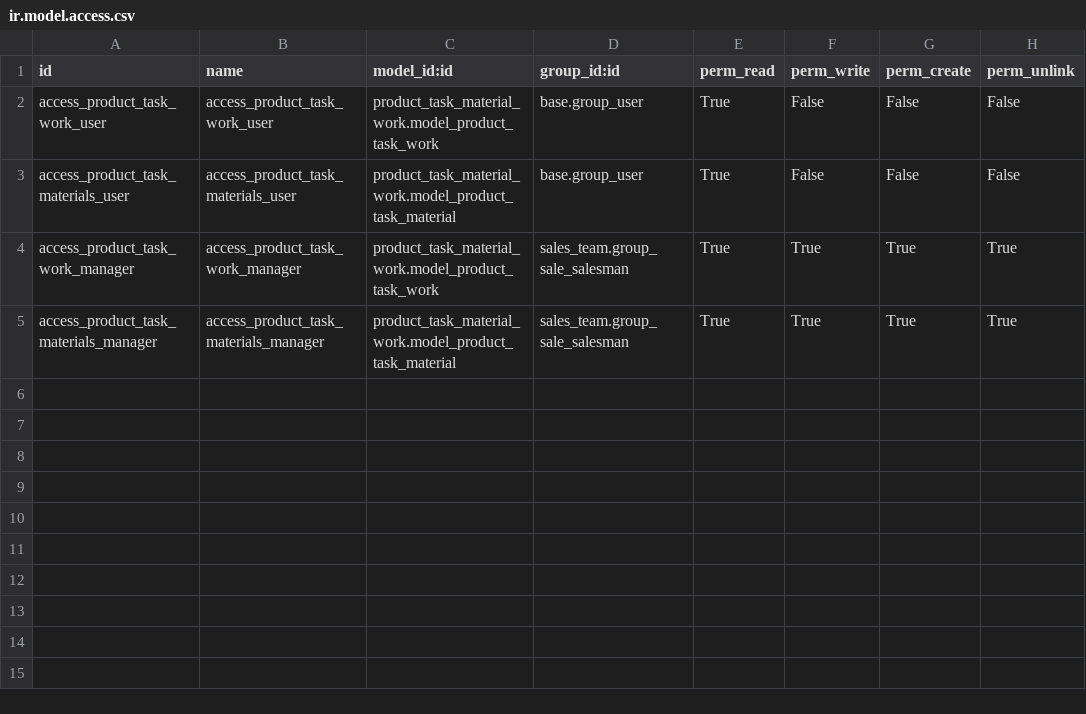
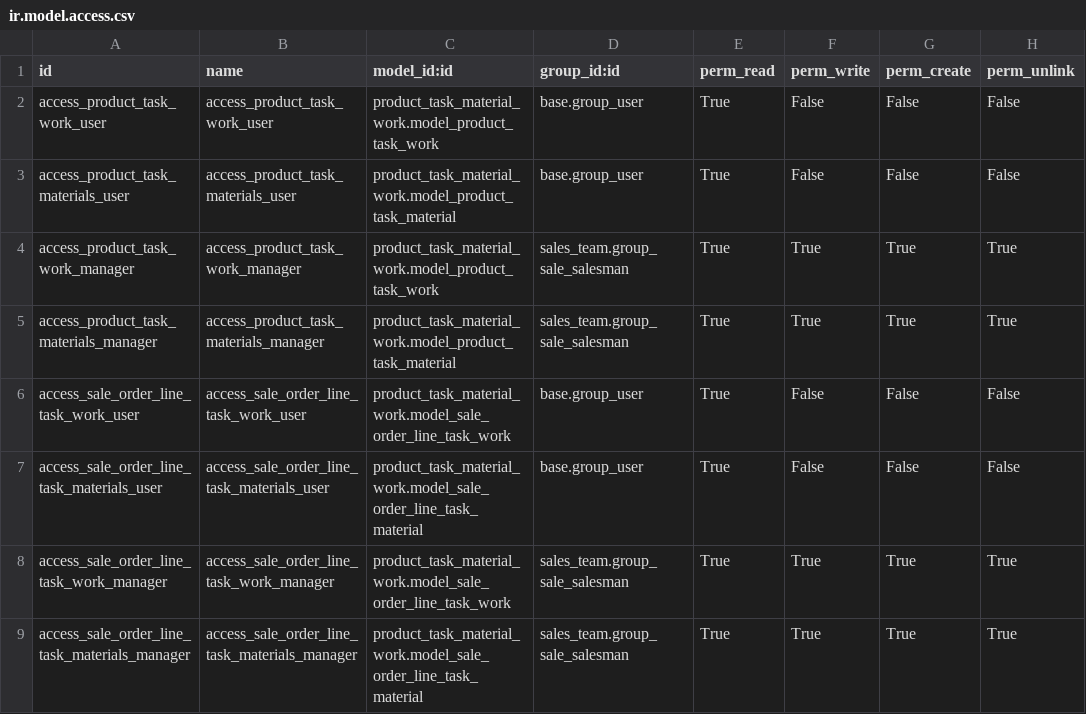
Before and after one commit to Liyben/vertical-instaladores, a CSV file: product_task_material_work/security/ir.model.access.csv, drawn as a sheet.

```diff
--- a/product_task_material_work/security/ir.model.access.csv
+++ b/product_task_material_work/security/ir.model.access.csv
@@ -5 +5,5 @@
 "access_product_task_materials_manager","access_product_task_materials_manager","product_task_material_work.model_product_task_material","sales_team.group_sale_salesman","True","True","True","True"
+"access_sale_order_line_task_work_user","access_sale_order_line_task_work_user","product_task_material_work.model_sale_order_line_task_work","base.group_user","True","False","False","False"
+"access_sale_order_line_task_materials_user","access_sale_order_line_task_materials_user","product_task_material_work.model_sale_order_line_task_material","base.group_user","True","False","False","False"
+"access_sale_order_line_task_work_manager","access_sale_order_line_task_work_manager","product_task_material_work.model_sale_order_line_task_work","sales_team.group_sale_salesman","True","True","True","True"
+"access_sale_order_line_task_materials_manager","access_sale_order_line_task_materials_manager","product_task_material_work.model_sale_order_line_task_material","sales_team.group_sale_salesman","True","True","True","True"
```
Also changed, not shown: 1 other file.
